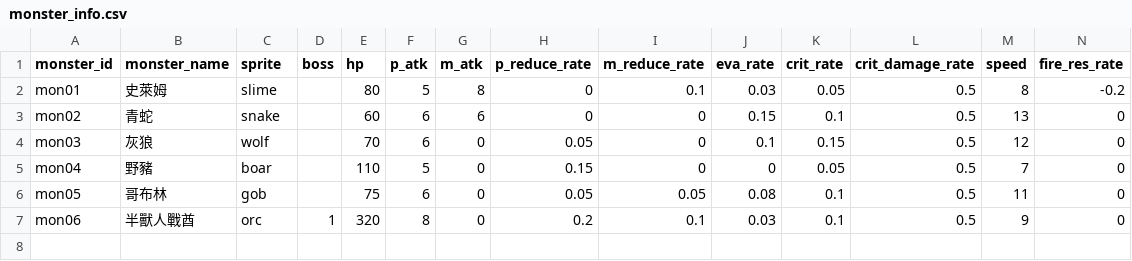
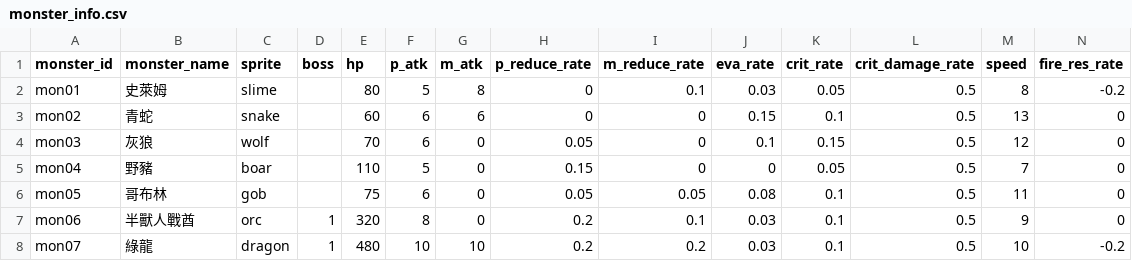
Before and after one commit to minruuwu/bigadventure, a CSV file: assets/data/monster_info.csv, drawn as a sheet; only a part is shown; rows hold the shown columns only; the diff names each change by its address in the sheet, - before the commit and + after, or states it on an @@ line.

```diff
--- a/assets/data/monster_info.csv
+++ b/assets/data/monster_info.csv
+row 8: mon07 | 綠龍 | dragon | 1 | 480 | 10 | 10 | 0.2 | 0.2 | 0.03 | 0.1 | 0.5 | 10 | -0.2
```
Also changed, not shown: assets/data/skill_effect.csv, assets/data/skill_info.csv, 5 other files.
